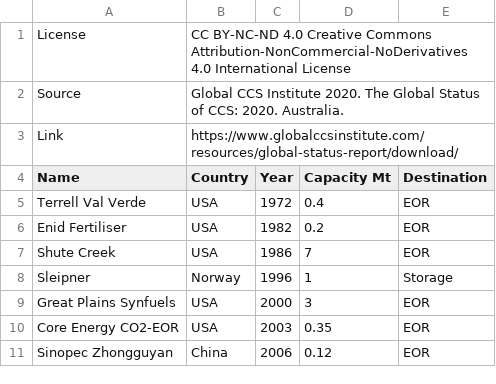
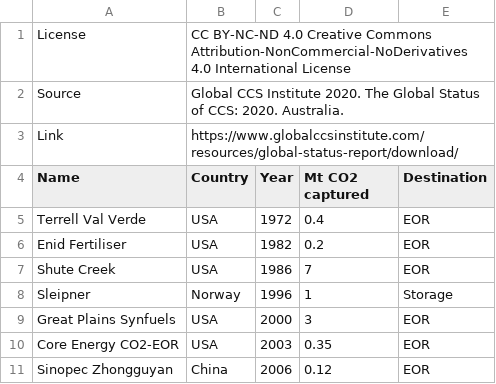
Before and after one commit to hdahle/dashboard-api, a CSV file: connectors/ccs/operational-ccs-2020.csv, drawn as a sheet; only a part is shown.

Commit message:
add dataset name to JSON for easier charting

```diff
--- a/connectors/ccs/operational-ccs-2020.csv
+++ b/connectors/ccs/operational-ccs-2020.csv
@@ -3,3 +3,3 @@ Source,Global CCS Institute 2020. The Global Status of CCS: 2020. Australia.,,,
 Link,https://www.globalccsinstitute.com/resources/global-status-report/download/,,,
-Name,Country,Year ,Capacity Mt,Destination
+Name,Country,Year,Mt CO2 captured,Destination
 Terrell Val Verde,USA,1972,0.4,EOR
```
Also changed, not shown: 1 other file.
